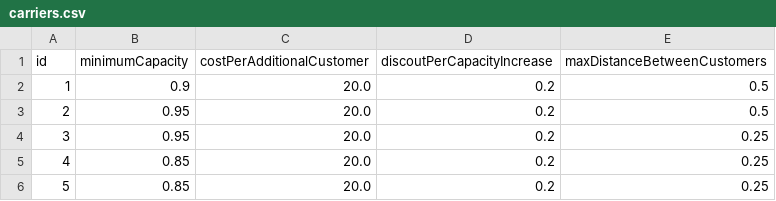
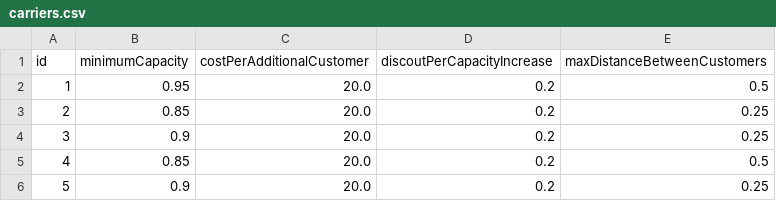
Before and after one commit to chriselster/BRKGA, a CSV file: in/carriers.csv, drawn as a sheet; removed rows and columns are numbered as before the commit, all else as after; the diff names each change by its address in the sheet, - before the commit and + after, or states it on an @@ line.

```diff
--- a/in/carriers.csv
+++ b/in/carriers.csv
-row 2: 1 | 0.9 | 20.0 | 0.2 | 0.5
@@ column A (id) renumbered between rows 2 and 5 @@
-row 4: 3 | 0.95 | 20.0 | 0.2 | 0.25
+row 4: 3 | 0.9 | 20.0 | 0.2 | 0.25
-E5 (maxDistanceBetweenCustomers): 0.25
+E5 (maxDistanceBetweenCustomers): 0.5
+row 6: 5 | 0.9 | 20.0 | 0.2 | 0.25
```
Also changed, not shown: in/clients.csv, in/items.csv, 9 other files.
